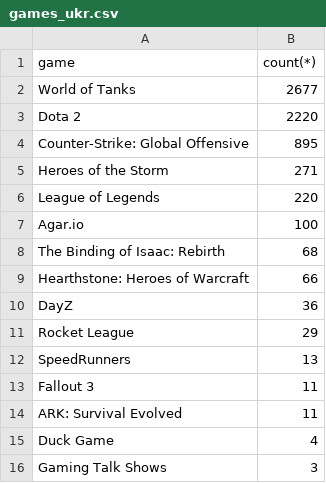
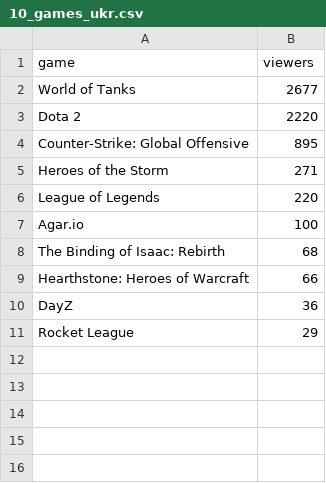
Before and after one commit to ivanowhorocked/sql_twich_practice, a CSV file: 10_games_ukr.csv (was games_ukr.csv), drawn as a sheet.

Commit message:
create a plot for 10 most popular games in Ukraine

```diff
--- a/games_ukr.csv
+++ b/10_games_ukr.csv
@@ -1,2 +1,2 @@
-game,count(*)
+game,viewers
 World of Tanks,2677
@@ -11,6 +11 @@ DayZ,36
 Rocket League,29
-SpeedRunners,13
-Fallout 3,11
-ARK: Survival Evolved,11
-Duck Game,4
-Gaming Talk Shows,3
```
Also changed, not shown: device.csv, 8 other files.
